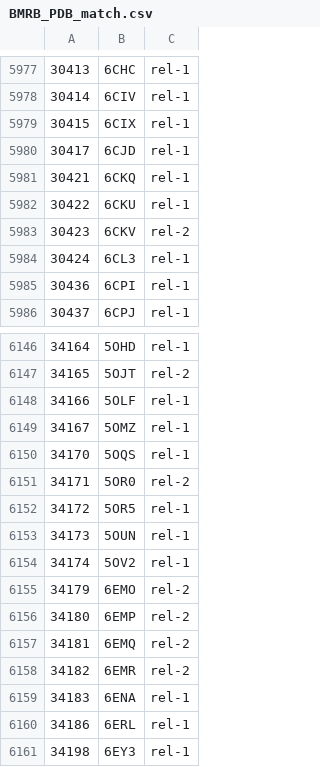
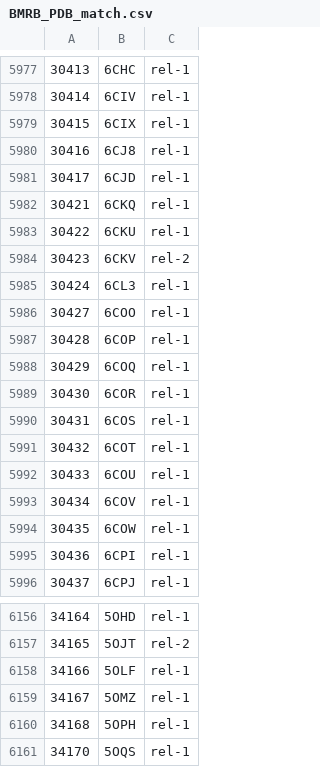
Before and after one commit to yokochi47/BMRBxTool, a CSV file: schema/BMRB_PDB_match.csv, drawn as a sheet; only a part is shown, gaps mark what is left out; the shorter side is filled out with more unchanged rows.

Commit message:
Update schema

```diff
--- a/schema/BMRB_PDB_match.csv
+++ b/schema/BMRB_PDB_match.csv
@@ -5979,2 +5979,3 @@
 30415,6CIX,rel-1
+30416,6CJ8,rel-1
 30417,6CJD,rel-1
@@ -5984,2 +5985,11 @@
 30424,6CL3,rel-1
+30427,6COO,rel-1
+30428,6COP,rel-1
+30429,6COQ,rel-1
+30430,6COR,rel-1
+30431,6COS,rel-1
+30432,6COT,rel-1
+30433,6COU,rel-1
+30434,6COV,rel-1
+30435,6COW,rel-1
 30436,6CPI,rel-1
@@ -6149,2 +6159,3 @@
 34167,5OMZ,rel-1
+34168,5OPH,rel-1
 34170,5OQS,rel-1
```
Also changed, not shown: 11 other files.
